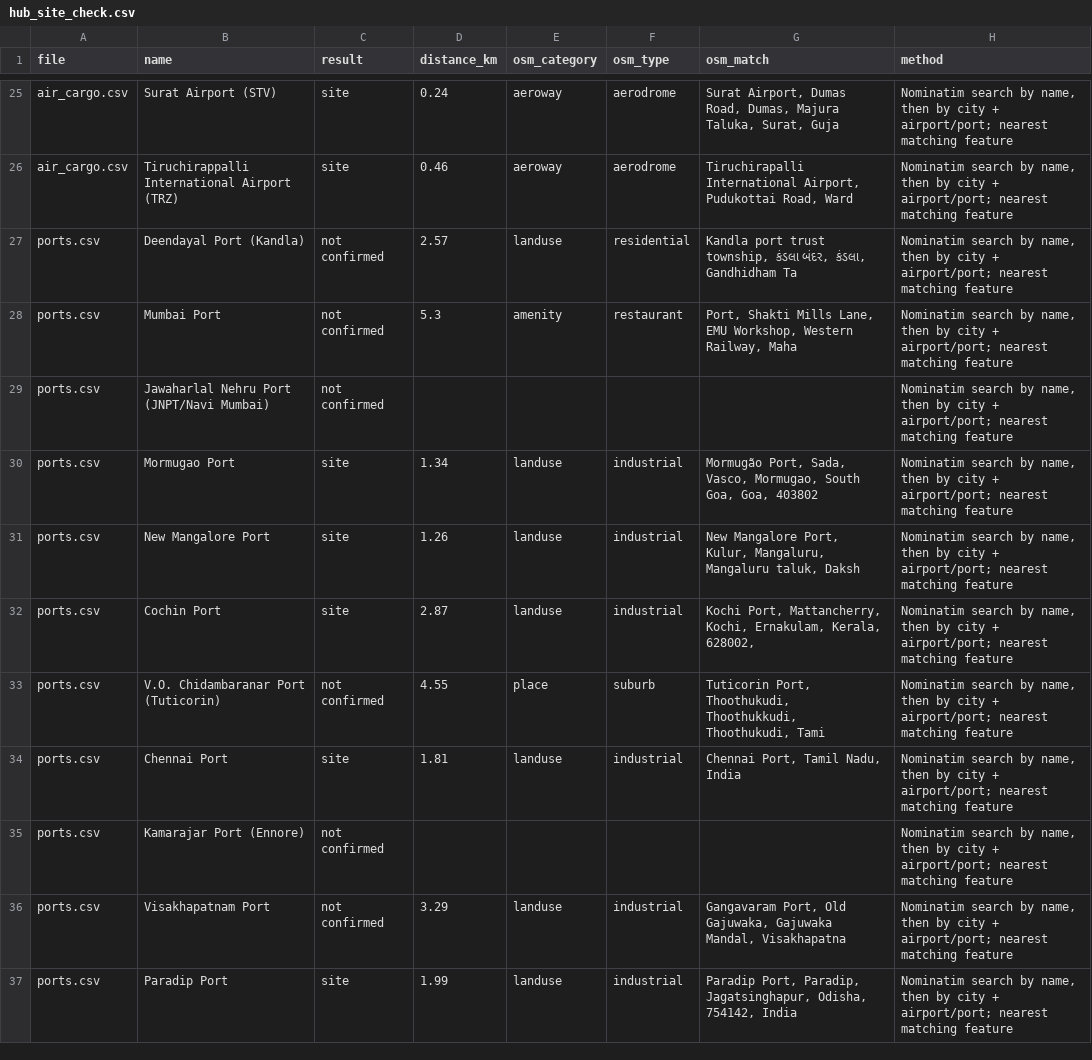
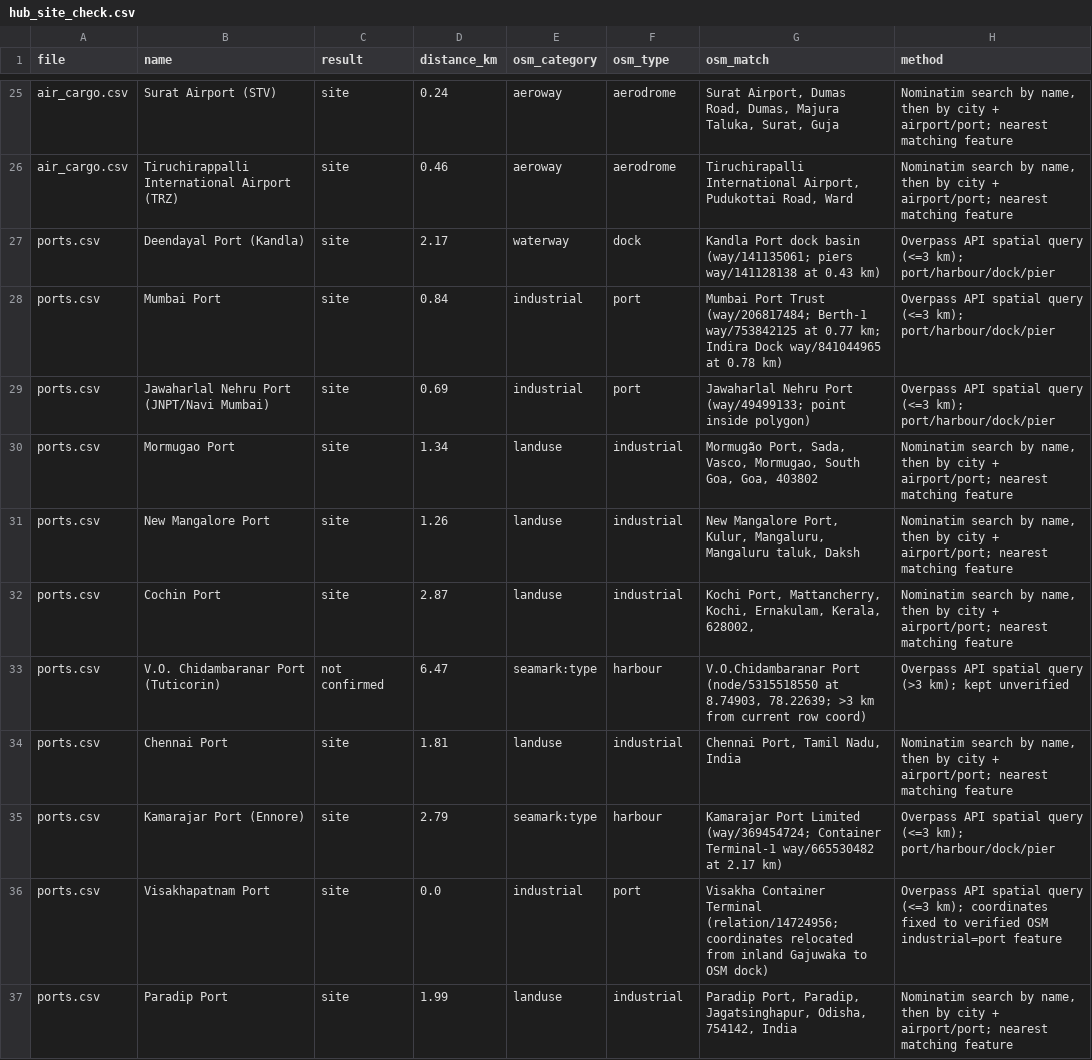
Before and after one commit to subhams07/gisindia4logistics, a CSV file: docs/review/hub_site_check.csv, drawn as a sheet; only a part is shown, gaps mark what is left out; the diff covers the shown part only.

```diff
--- a/docs/review/hub_site_check.csv
+++ b/docs/review/hub_site_check.csv
@@ -26,5 +26,5 @@ air_cargo.csv,Surat Airport (STV),site,0.24,aeroway,aerodrome,"Surat Airport, Du
 air_cargo.csv,Tiruchirappalli International Airport (TRZ),site,0.46,aeroway,aerodrome,"Tiruchirapalli International Airport, Pudukottai Road, Ward ","Nominatim search by name, then by city + airport/port; nearest matching feature"
-ports.csv,Deendayal Port (Kandla),not confirmed,2.57,landuse,residential,"Kandla port trust township, કંડલા બંદર, કંડલા, Gandhidham Ta","Nominatim search by name, then by city + airport/port; nearest matching feature"
-ports.csv,Mumbai Port,not confirmed,5.3,amenity,restaurant,"Port, Shakti Mills Lane, EMU Workshop, Western Railway, Maha","Nominatim search by name, then by city + airport/port; nearest matching feature"
-ports.csv,Jawaharlal Nehru Port (JNPT/Navi Mumbai),not confirmed,,,,,"Nominatim search by name, then by city + airport/port; nearest matching feature"
+ports.csv,Deendayal Port (Kandla),site,2.17,waterway,dock,Kandla Port dock basin (way/141135061; piers way/141128138 at 0.43 km),Overpass API spatial query (<=3 km); port/harbour/dock/pier
+ports.csv,Mumbai Port,site,0.84,industrial,port,Mumbai Port Trust (way/206817484; Berth-1 way/753842125 at 0.77 km; Indira Dock way/841044965 at 0.78 km),Overpass API spatial query (<=3 km); port/harbour/dock/pier
+ports.csv,Jawaharlal Nehru Port (JNPT/Navi Mumbai),site,0.69,industrial,port,Jawaharlal Nehru Port (way/49499133; point inside polygon),Overpass API spatial query (<=3 km); port/harbour/dock/pier
 ports.csv,Mormugao Port,site,1.34,landuse,industrial,"Mormugão Port, Sada, Vasco, Mormugao, South Goa, Goa, 403802","Nominatim search by name, then by city + airport/port; nearest matching feature"
@@ -32,6 +32,6 @@ ports.csv,New Mangalore Port,site,1.26,landuse,industrial,"New Mangalore Port, K
 ports.csv,Cochin Port,site,2.87,landuse,industrial,"Kochi Port, Mattancherry, Kochi, Ernakulam, Kerala, 628002, ","Nominatim search by name, then by city + airport/port; nearest matching feature"
-ports.csv,V.O. Chidambaranar Port (Tuticorin),not confirmed,4.55,place,suburb,"Tuticorin Port, Thoothukudi, Thoothukkudi, Thoothukudi, Tami","Nominatim search by name, then by city + airport/port; nearest matching feature"
+ports.csv,V.O. Chidambaranar Port (Tuticorin),not confirmed,6.47,seamark:type,harbour,"V.O.Chidambaranar Port (node/5315518550 at 8.74903, 78.22639; >3 km from current row coord)",Overpass API spatial query (>3 km); kept unverified
 ports.csv,Chennai Port,site,1.81,landuse,industrial,"Chennai Port, Tamil Nadu, India","Nominatim search by name, then by city + airport/port; nearest matching feature"
-ports.csv,Kamarajar Port (Ennore),not confirmed,,,,,"Nominatim search by name, then by city + airport/port; nearest matching feature"
-ports.csv,Visakhapatnam Port,not confirmed,3.29,landuse,industrial,"Gangavaram Port, Old Gajuwaka, Gajuwaka Mandal, Visakhapatna","Nominatim search by name, then by city + airport/port; nearest matching feature"
+ports.csv,Kamarajar Port (Ennore),site,2.79,seamark:type,harbour,Kamarajar Port Limited (way/369454724; Container Terminal-1 way/665530482 at 2.17 km),Overpass API spatial query (<=3 km); port/harbour/dock/pier
+ports.csv,Visakhapatnam Port,site,0.0,industrial,port,Visakha Container Terminal (relation/14724956; coordinates relocated from inland Gajuwaka to OSM dock),Overpass API spatial query (<=3 km); coordinates fixed to verified OSM industrial=port feature
 ports.csv,Paradip Port,site,1.99,landuse,industrial,"Paradip Port, Paradip, Jagatsinghapur, Odisha, 754142, India","Nominatim search by name, then by city + airport/port; nearest matching feature"
```
Also changed, not shown: 70 edited cells elsewhere in this file, data/logistics_hubs/air_cargo.csv, data/logistics_hubs/ports.csv, 24 other files.
